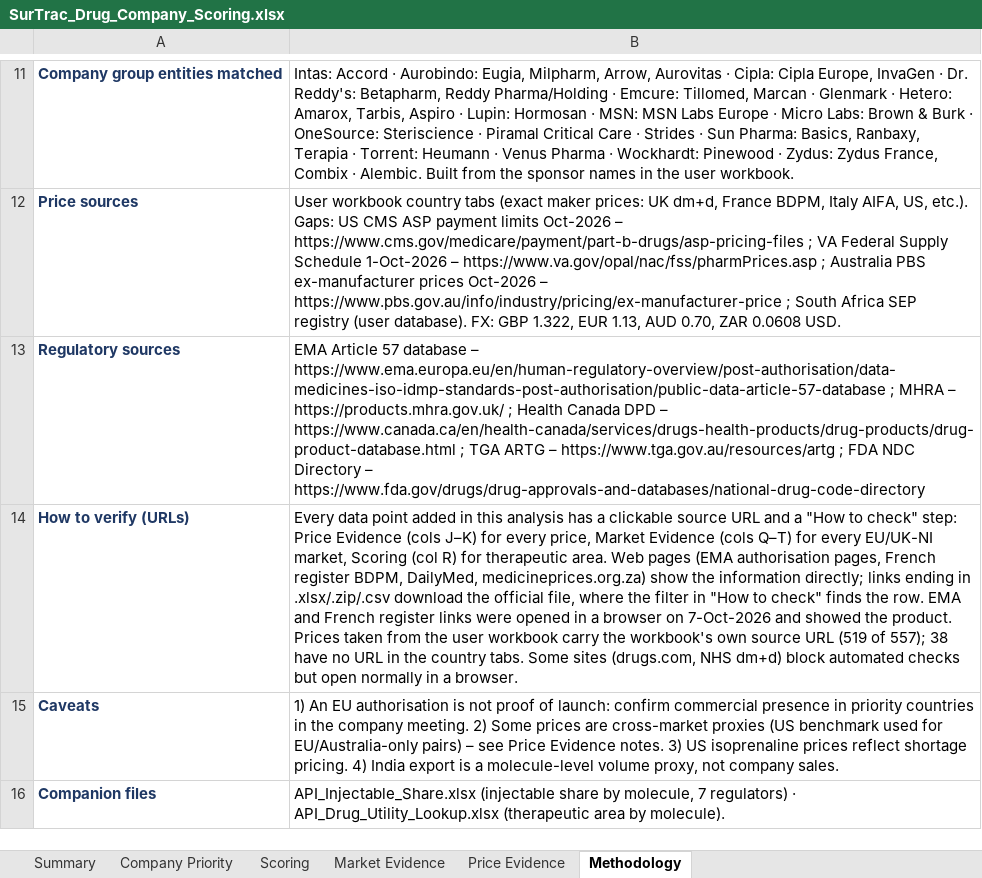
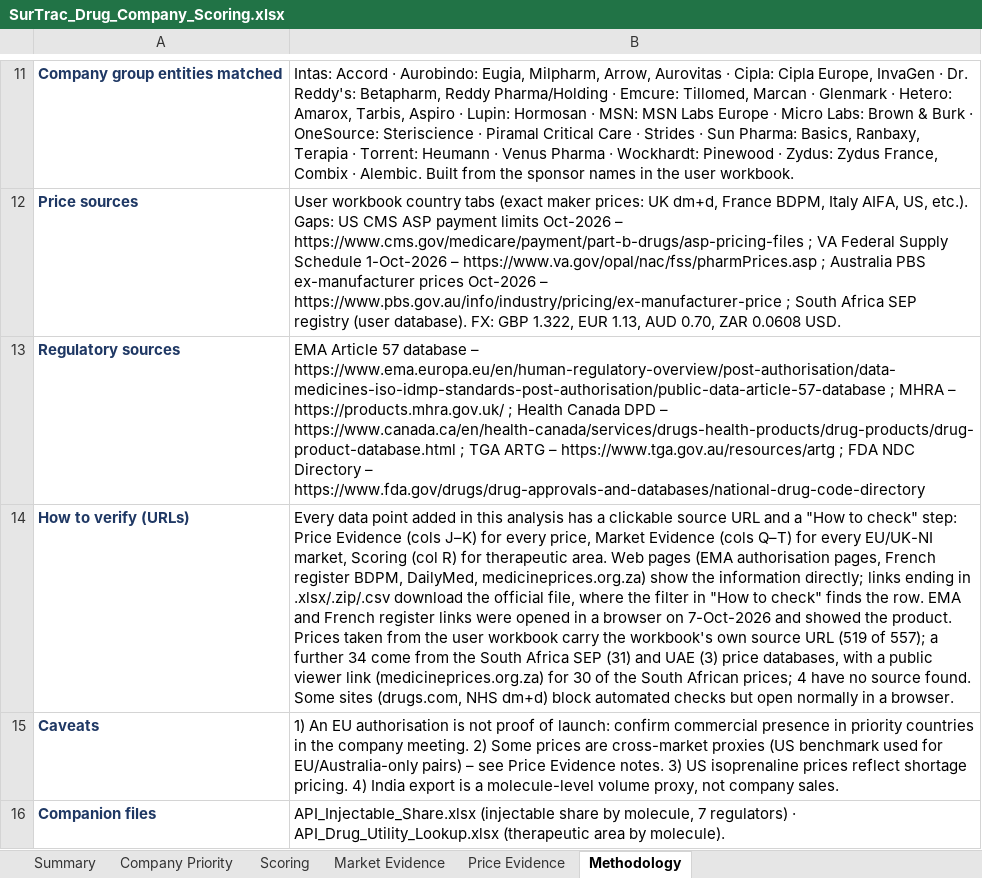
Before and after one commit to itsmechaitanyasharma-jpg/Consulting, an Excel workbook: research/SurTrac_Drug_Company_Scoring.xlsx, sheet Methodology, drawn as a sheet; only a part is shown, gaps mark what is left out; values as stored, in another font and other column widths than the file's, no borders; the diff names each change by its address in the sheet, - before the commit and + after, or states it on an @@ line.

```diff
--- a/research/SurTrac_Drug_Company_Scoring.xlsx (sheet Methodology)
+++ b/research/SurTrac_Drug_Company_Scoring.xlsx (sheet Methodology)
-B14: …of 557); 38 have no URL in the country tabs. Some sites…
+B14: …of 557); a further 34 come from the South Africa SEP (31) and UAE (3) price databases, with a public viewer link (medicineprices.org.za) for 30 of the South African prices; 4 have no source found. Some sites…
```
